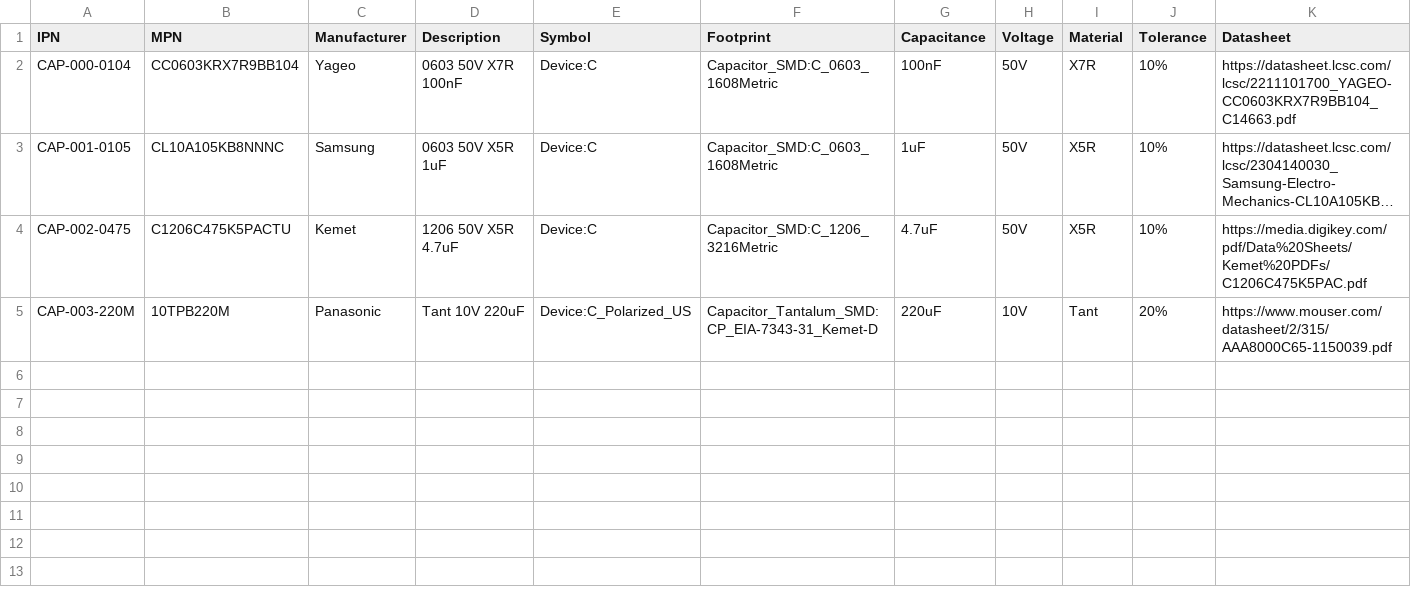
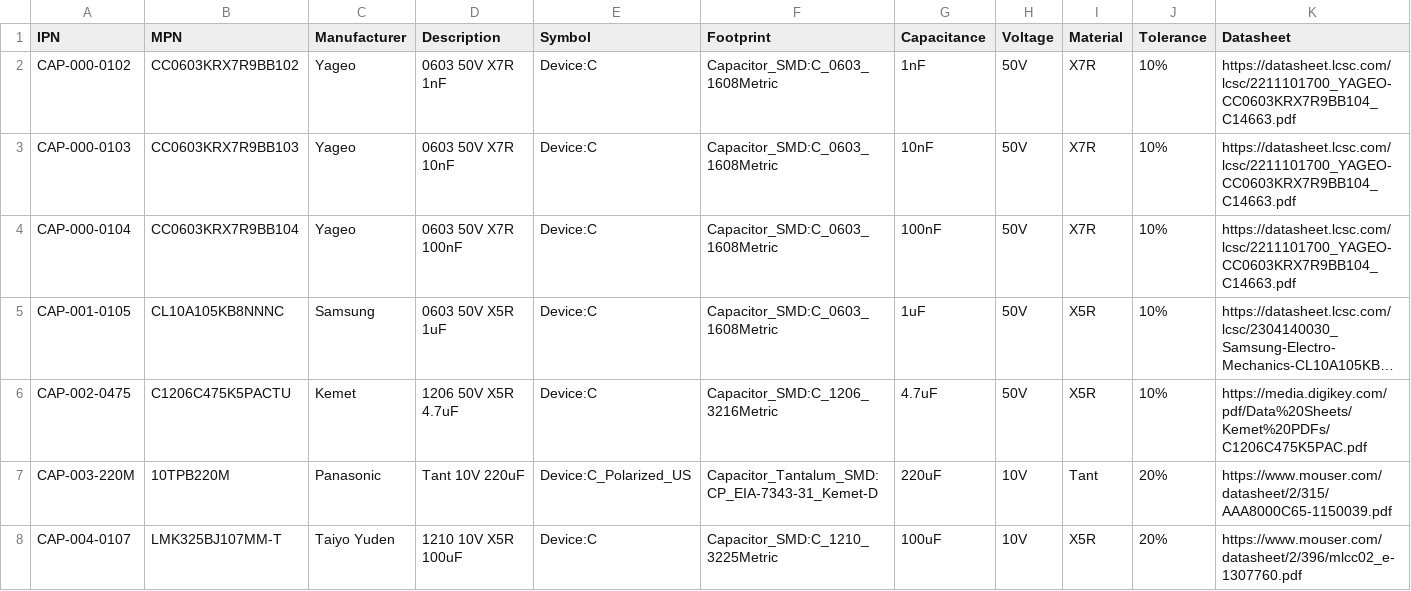
Before and after one commit to git-plm/parts, a CSV file: cap.csv, drawn as a sheet; long unchanged cells end in ….

```diff
--- a/cap.csv
+++ b/cap.csv
@@ -1,2 +1,4 @@
 IPN,MPN,Manufacturer,Description,Symbol,Footprint,Capacitance,Voltage,Material,Tolerance,Datasheet
+CAP-000-0102,CC0603KRX7R9BB102,Yageo,0603 50V X7R 1nF,Device:C,Capacitor_SMD:C_0603_1608Metric,1nF,50V,X7R,10%,https://datasheet.lcsc.com/lcsc/2211101700_YAGEO-CC0603KRX7R9BB104_C14663.pdf
+CAP-000-0103,CC0603KRX7R9BB103,Yageo,0603 50V X7R 10nF,Device:C,Capacitor_SMD:C_0603_1608Metric,10nF,50V,X7R,10%,https://datasheet.lcsc.com/lcsc/2211101700_YAGEO-CC0603KRX7R9BB104_C14663.pdf
 CAP-000-0104,CC0603KRX7R9BB104,Yageo,0603 50V X7R 100nF,Device:C,Capacitor_SMD:C_0603_1608Metric,100nF,50V,X7R,10%,https://datasheet.lcsc.com/lcsc/2211101700_YAGEO-CC0603KRX7R9BB104_C14663.pdf
@@ -5 +7,2 @@ CAP-002-0475,C1206C475K5PACTU,Kemet,1206 50V X5R 4.7uF,Device:C,Capacitor_SMD:C_
 CAP-003-220M,10TPB220M,Panasonic,Tant 10V 220uF,Device:C_Polarized_US,Capacitor_Tantalum_SMD:CP_EIA-7343-31_Kemet-D,220uF,10V,Tant,20%,https://www.mouser.com/datasheet/2/315/AAA8000C65-1150039.pdf
+CAP-004-0107,LMK325BJ107MM-T,Taiyo Yuden,1210 10V X5R 100uF,Device:C,Capacitor_SMD:C_1210_3225Metric,100uF,10V,X5R,20%,https://www.mouser.com/datasheet/2/396/mlcc02_e-1307760.pdf
```
Also changed, not shown: con.csv, ind.csv, 31 other files.
